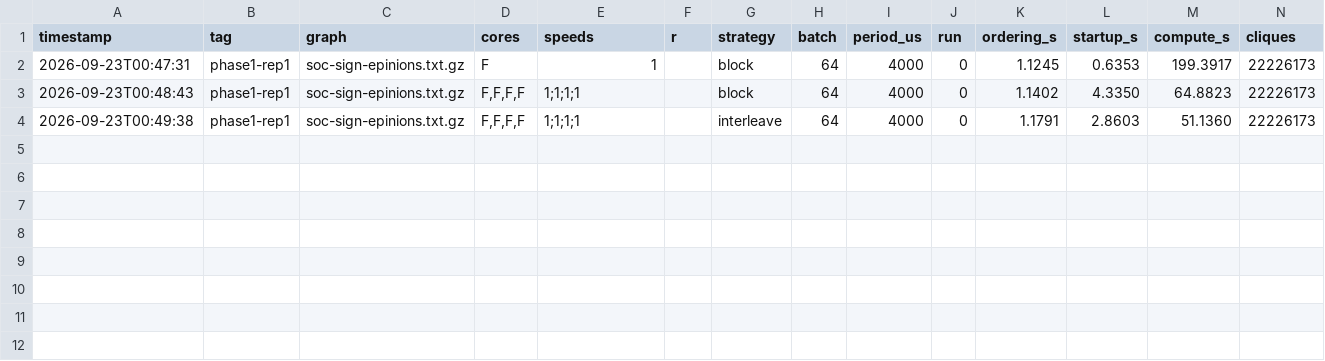
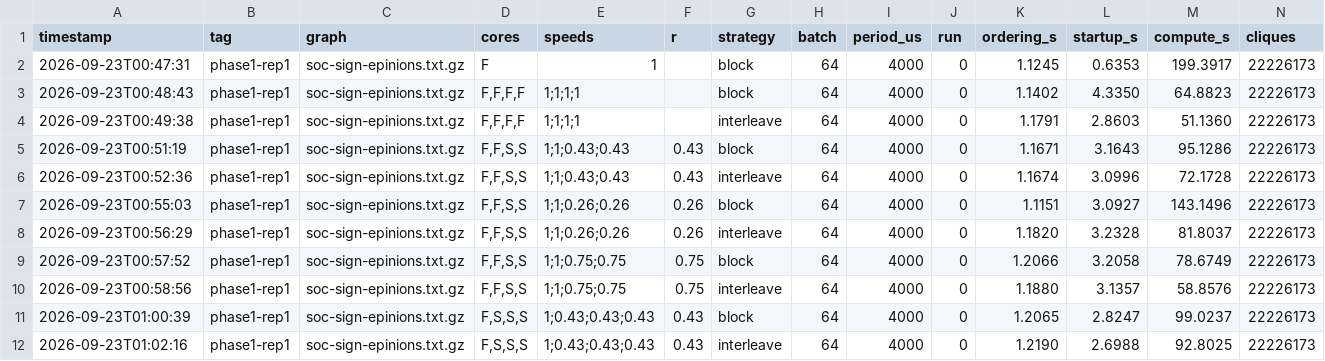
Before and after one commit to soramameen/parallel-processing, a CSV file: artifacts/linux/hetero.csv, drawn as a sheet; only a part is shown; rows hold the shown columns only; the diff names each change by its address in the sheet, - before the commit and + after, or states it on an @@ line.

```diff
--- a/artifacts/linux/hetero.csv
+++ b/artifacts/linux/hetero.csv
+row 5: 2026-09-23T00:51:19 | phase1-rep1 | soc-sign-epinions.txt.gz | F,F,S,S | 1;1;0.43;0.43 | 0.43 | block | 64 | 4000 | 0 | 1.1671 | 3.1643 | 95.1286 | 22226173
+row 6: 2026-09-23T00:52:36 | phase1-rep1 | soc-sign-epinions.txt.gz | F,F,S,S | 1;1;0.43;0.43 | 0.43 | interleave | 64 | 4000 | 0 | 1.1674 | 3.0996 | 72.1728 | 22226173
+row 7: 2026-09-23T00:55:03 | phase1-rep1 | soc-sign-epinions.txt.gz | F,F,S,S | 1;1;0.26;0.26 | 0.26 | block | 64 | 4000 | 0 | 1.1151 | 3.0927 | 143.1496 | 22226173
+row 8: 2026-09-23T00:56:29 | phase1-rep1 | soc-sign-epinions.txt.gz | F,F,S,S | 1;1;0.26;0.26 | 0.26 | interleave | 64 | 4000 | 0 | 1.1820 | 3.2328 | 81.8037 | 22226173
+row 9: 2026-09-23T00:57:52 | phase1-rep1 | soc-sign-epinions.txt.gz | F,F,S,S | 1;1;0.75;0.75 | 0.75 | block | 64 | 4000 | 0 | 1.2066 | 3.2058 | 78.6749 | 22226173
+row 10: 2026-09-23T00:58:56 | phase1-rep1 | soc-sign-epinions.txt.gz | F,F,S,S | 1;1;0.75;0.75 | 0.75 | interleave | 64 | 4000 | 0 | 1.1880 | 3.1357 | 58.8576 | 22226173
+row 11: 2026-09-23T01:00:39 | phase1-rep1 | soc-sign-epinions.txt.gz | F,S,S,S | 1;0.43;0.43;0.43 | 0.43 | block | 64 | 4000 | 0 | 1.2065 | 2.8247 | 99.0237 | 22226173
+row 12: 2026-09-23T01:02:16 | phase1-rep1 | soc-sign-epinions.txt.gz | F,S,S,S | 1;0.43;0.43;0.43 | 0.43 | interleave | 64 | 4000 | 0 | 1.2190 | 2.6988 | 92.8025 | 22226173
```
Also changed, not shown: 10 other files.
